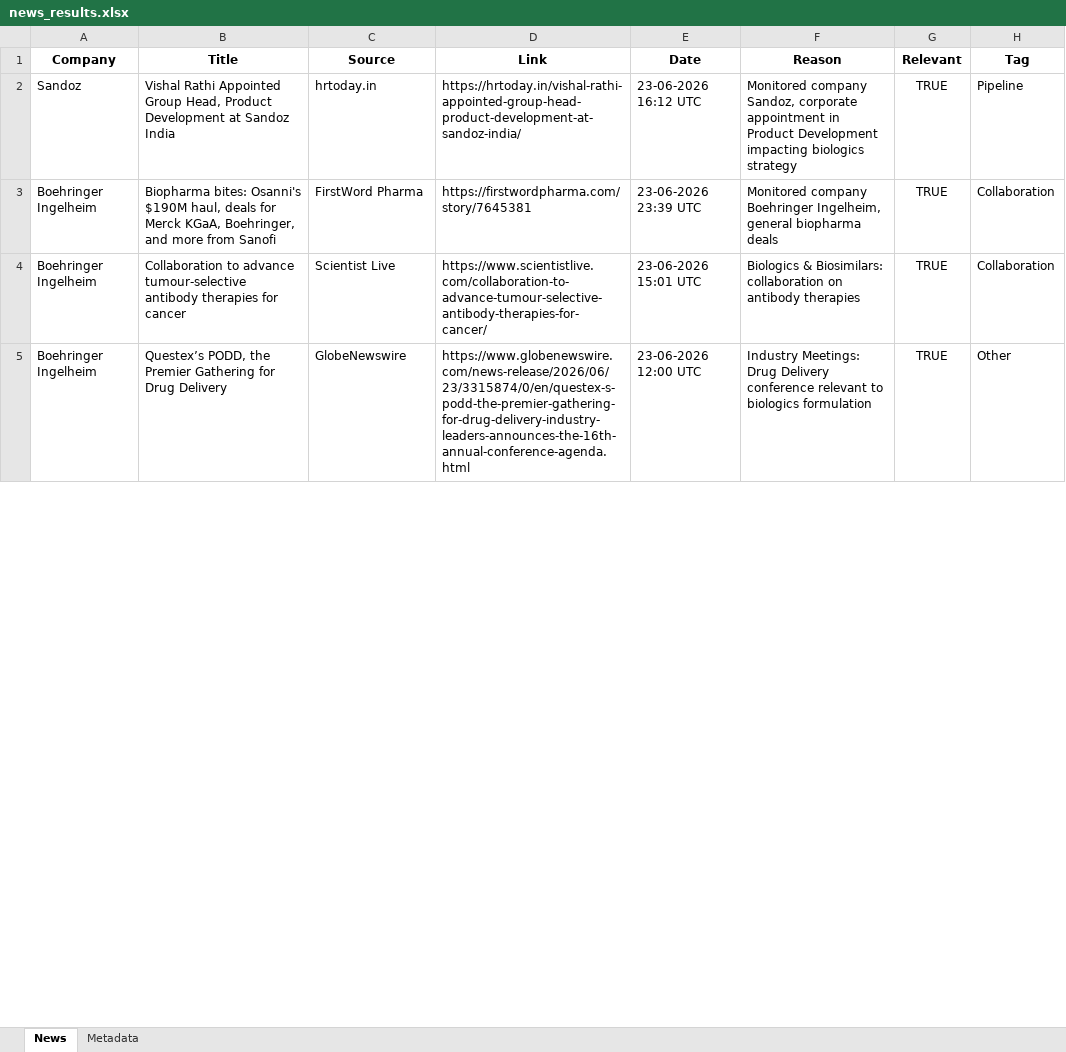
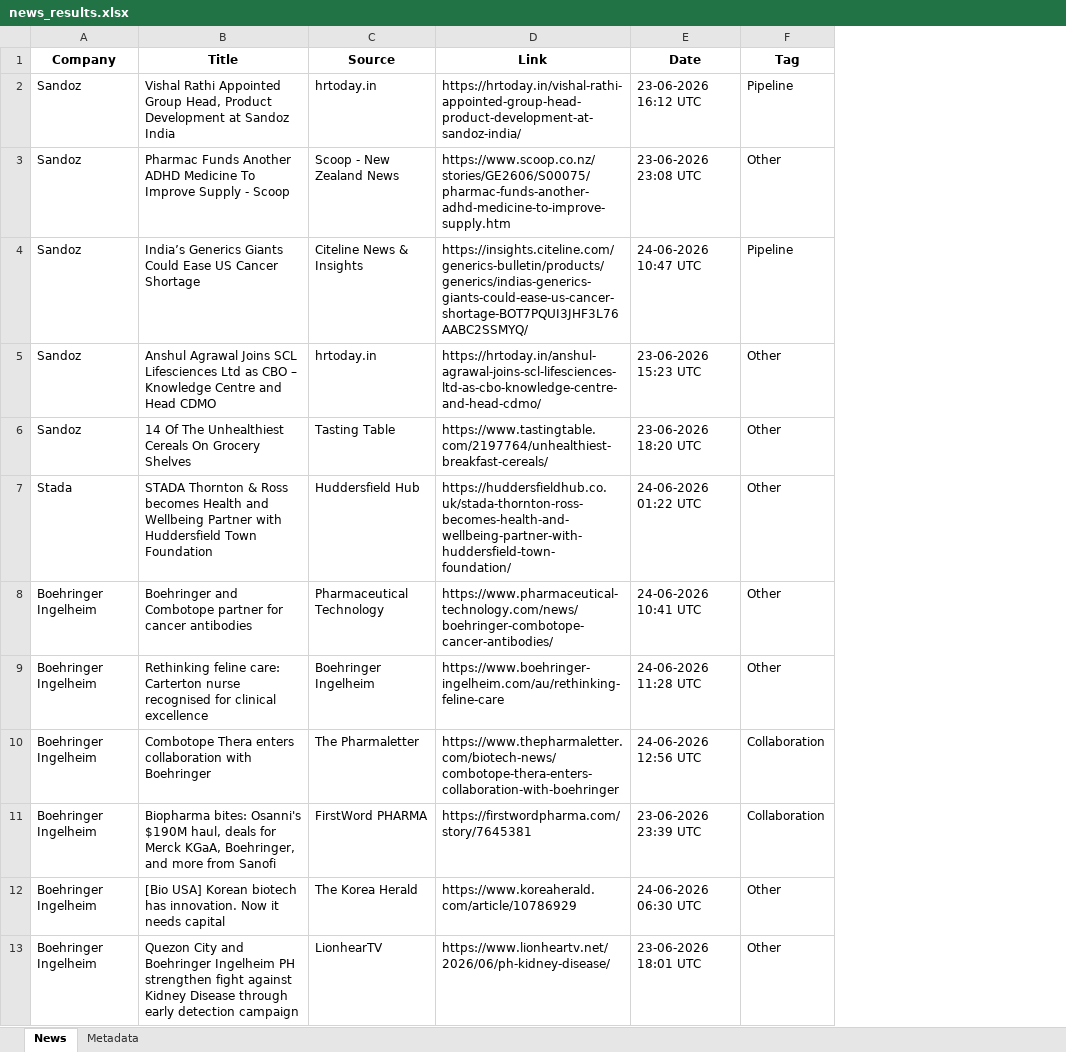
Before and after one commit to synapseKrishna/Ved, an Excel workbook: news_results.xlsx, sheet News, drawn as a sheet; only a part is shown; values as stored, in another font and other column widths than the file's, no borders; removed rows and columns are numbered as before the commit, all else as after; the diff covers the shown part only; the diff names each change by its address in the sheet, - before the commit and + after, or states it on an @@ line.

```diff
--- a/news_results.xlsx (sheet News)
+++ b/news_results.xlsx (sheet News)
-column F (Reason), rows 2-3: Monitored company Sandoz, corporate appointment in Product Development impacting biologics strategy | Monitored company Boehringer Ingelheim, general biopharma deals; row 5: Industry Meetings: Drug Delivery conference relevant to biologics formulation
-column G (Relevant), rows 2-3: TRUE | TRUE; row 5: TRUE
+row 3: Sandoz | Pharmac Funds Another ADHD Medicine To Improve Supply - Scoop | Scoop - New Zealand News | https://www.scoop.co.nz/stories/GE2606/S00075/pharmac-funds-another-adhd-medicine-to-improve-supply.htm | 23-06-2026 23:08 UTC | Other
+row 4: Sandoz | India’s Generics Giants Could Ease US Cancer Shortage | Citeline News & Insights | https://insights.citeline.com/generics-bulletin/products/generics/indias-generics-giants-could-ease-us-cancer-shortage-BOT7PQUI3JHF3L76AABC2SSMYQ/ | 24-06-2026 10:47 UTC | Pipeline
+row 5: Sandoz | Anshul Agrawal Joins SCL Lifesciences Ltd as CBO – Knowledge Centre and Head CDMO | hrtoday.in | https://hrtoday.in/anshul-agrawal-joins-scl-lifesciences-ltd-as-cbo-knowledge-centre-and-head-cdmo/ | 23-06-2026 15:23 UTC | Other
+row 6: Sandoz | 14 Of The Unhealthiest Cereals On Grocery Shelves | Tasting Table | https://www.tastingtable.com/2197764/unhealthiest-breakfast-cereals/ | 23-06-2026 18:20 UTC | Other
+row 7: Stada | STADA Thornton & Ross becomes Health and Wellbeing Partner with Huddersfield Town Foundation | Huddersfield Hub | https://huddersfieldhub.co.uk/stada-thornton-ross-becomes-health-and-wellbeing-partner-with-huddersfield-town-foundation/ | 24-06-2026 01:22 UTC | Other
+row 8: Boehringer Ingelheim | Boehringer and Combotope partner for cancer antibodies | Pharmaceutical Technology | https://www.pharmaceutical-technology.com/news/boehringer-combotope-cancer-antibodies/ | 24-06-2026 10:41 UTC | Other
+row 9: Boehringer Ingelheim | Rethinking feline care: Carterton nurse recognised for clinical excellence | Boehringer Ingelheim | https://www.boehringer-ingelheim.com/au/rethinking-feline-care | 24-06-2026 11:28 UTC | Other
+row 10: Boehringer Ingelheim | Combotope Thera enters collaboration with Boehringer | The Pharmaletter | https://www.thepharmaletter.com/biotech-news/combotope-thera-enters-collaboration-with-boehringer | 24-06-2026 12:56 UTC | Collaboration
-C11 (Source): FirstWord Pharma
+C11 (Source): FirstWord PHARMA
-row 4: Boehringer Ingelheim | Collaboration to advance tumour-selective antibody therapies for cancer | Scientist Live | https://www.scientistlive.com/collaboration-to-advance-tumour-selective-antibody-therapies-for-cancer/ | 23-06-2026 15:01 UTC | Biologics & Biosimilars: collaboration on antibody therapies | TRUE | Collaboration
+row 12: Boehringer Ingelheim | [Bio USA] Korean biotech has innovation. Now it needs capital | The Korea Herald | https://www.koreaherald.com/article/10786929 | 24-06-2026 06:30 UTC | Other
-B13 (Title): Questex’s PODD, the Premier Gathering for Drug Delivery
+B13 (Title): Quezon City and Boehringer Ingelheim PH strengthen fight against Kidney Disease through early detection campaign
-C13 (Source): GlobeNewswire
+C13 (Source): LionhearTV
-D13 (Link): https://www.globenewswire.com/news-release/2026/06/23/3315874/0/en/questex-s-podd-the-premier-gathering-for-drug-delivery-industry-leaders-announces-the-16th-annual-conference-agenda.html
+D13 (Link): https://www.lionheartv.net/2026/06/ph-kidney-disease/
-E13 (Date): 23-06-2026 12:00 UTC
+E13 (Date): 23-06-2026 18:01 UTC
```
Also changed, not shown: 111 added rows, 6 removed rows, 1 moved row and 44 edited cells elsewhere in this sheet, sheet Metadata, news_results_raw.xlsx.
